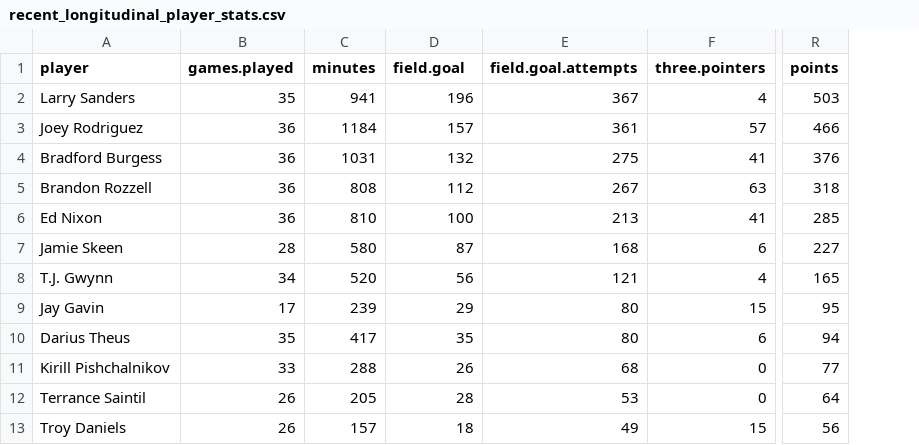
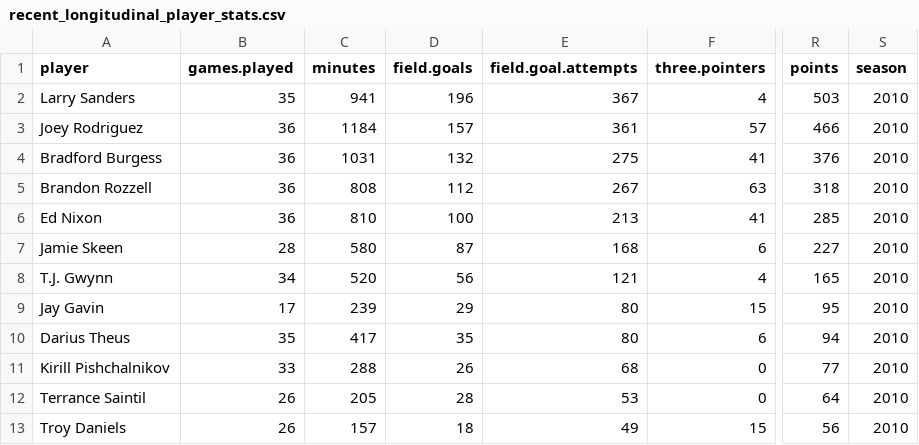
Before and after one commit to awunderground/player_types, a CSV file: data/recent_longitudinal_player_stats.csv, drawn as a sheet; only a part is shown, gaps mark what is left out; the diff names each change by its address in the sheet, - before the commit and + after, or states it on an @@ line.

Commit message:
Add seasons variable to loop that reads recent longitudinal player data from .csvs

```diff
--- a/data/recent_longitudinal_player_stats.csv
+++ b/data/recent_longitudinal_player_stats.csv
+column S (season), rows 2-13: all 2010
-D1: field.goal
+D1: field.goals
```
Also changed, not shown: 1 other file.
